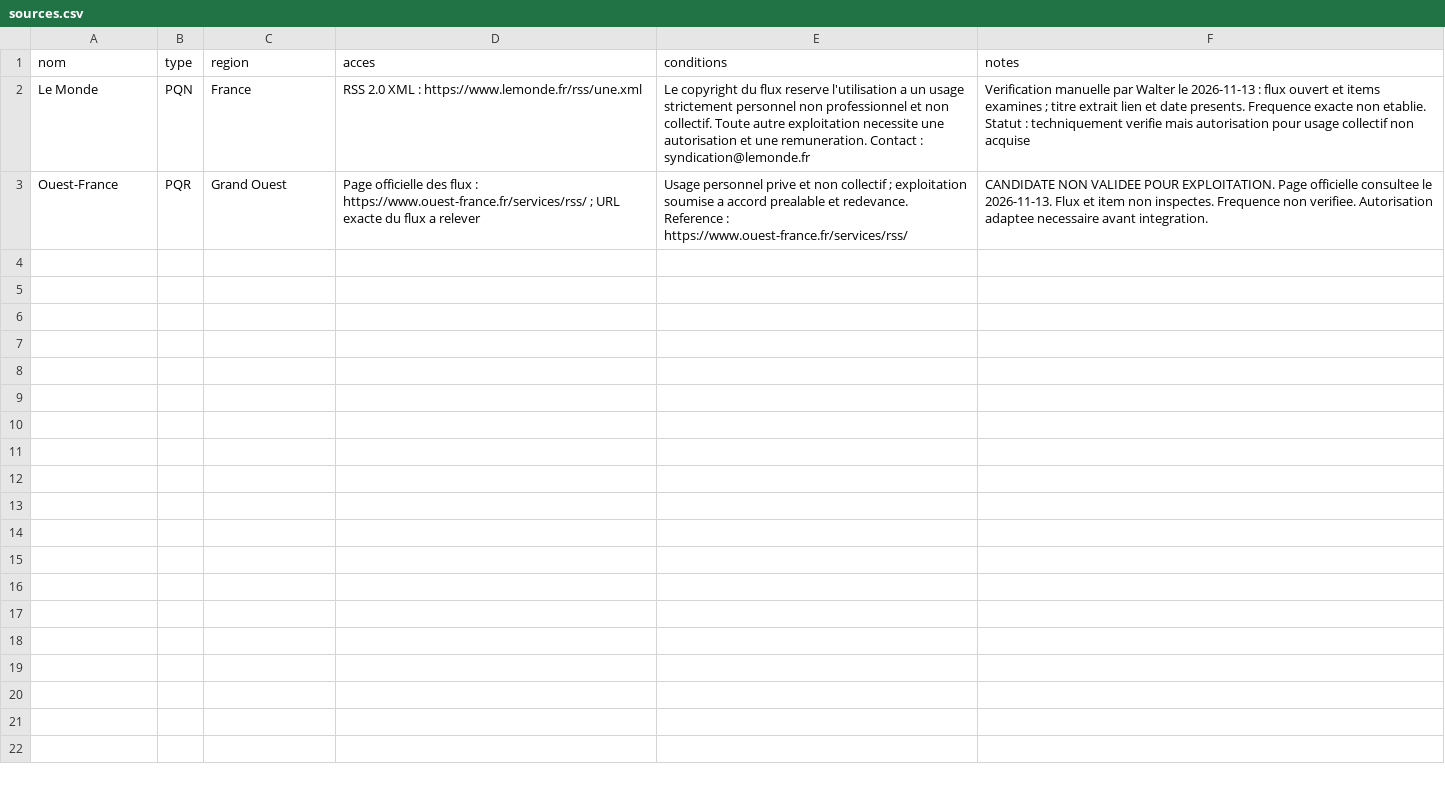
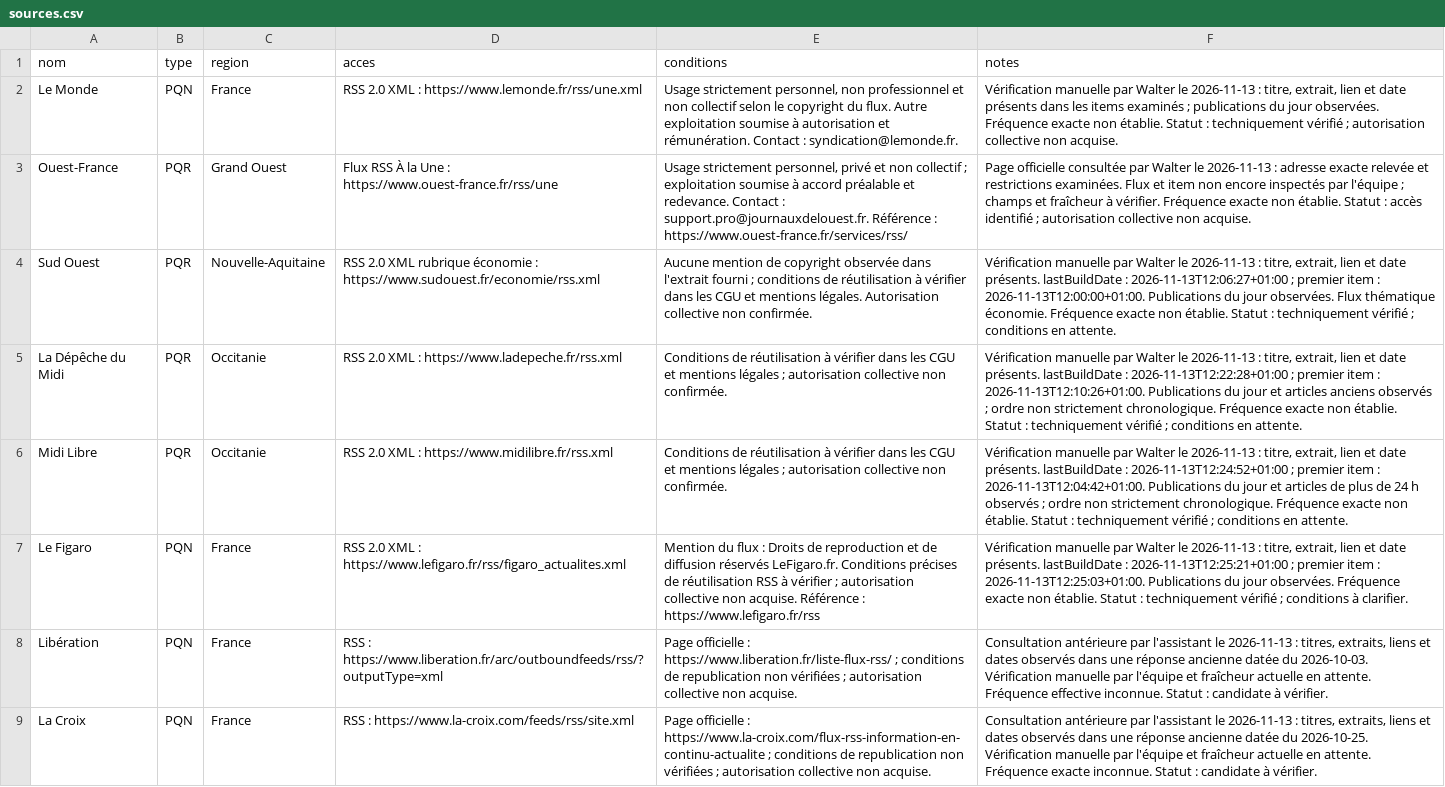
Before and after one commit to MoumeWalter/la-gazette, a CSV file: sources.csv, drawn as a sheet.

Commit message:
docs: actualiser les huit sources et leurs verifications

```diff
--- a/sources.csv
+++ b/sources.csv
@@ -1,3 +1,9 @@
 nom,type,region,acces,conditions,notes
-Le Monde,PQN,France,RSS 2.0 XML : https://www.lemonde.fr/rss/une.xml,Le copyright du flux reserve l'utilisation a un usage strictement personnel non professionnel et non collectif. Toute autre exploitation necessite une autorisation et une remuneration. Contact : syndication@lemonde.fr,Verification manuelle par Walter le 2026-11-13 : flux ouvert et items examines ; titre extrait lien et date presents. Frequence exacte non etablie. Statut : techniquement verifie mais autorisation pour usage collectif non acquise
-Ouest-France,PQR,Grand Ouest,Page officielle des flux : https://www.ouest-france.fr/services/rss/ ; URL exacte du flux a relever,Usage personnel prive et non collectif ; exploitation soumise a accord prealable et redevance. Reference : https://www.ouest-france.fr/services/rss/,CANDIDATE NON VALIDEE POUR EXPLOITATION. Page officielle consultee le 2026-11-13. Flux et item non inspectes. Frequence non verifiee. Autorisation adaptee necessaire avant integration.
+Le Monde,PQN,France,RSS 2.0 XML : https://www.lemonde.fr/rss/une.xml,"Usage strictement personnel, non professionnel et non collectif selon le copyright du flux. Autre exploitation soumise à autorisation et rémunération. Contact : syndication@lemonde.fr.","Vérification manuelle par Walter le 2026-11-13 : titre, extrait, lien et date présents dans les items examinés ; publications du jour observées. Fréquence exacte non établie. Statut : techniquement vérifié ; autorisation collective non acquise."
+Ouest-France,PQR,Grand Ouest,Flux RSS À la Une : https://www.ouest-france.fr/rss/une,"Usage strictement personnel, privé et non collectif ; exploitation soumise à accord préalable et redevance. Contact : support.pro@journauxdelouest.fr. Référence : https://www.ouest-france.fr/services/rss/",Page officielle consultée par Walter le 2026-11-13 : adresse exacte relevée et restrictions examinées. Flux et item non encore inspectés par l'équipe ; champs et fraîcheur à vérifier. Fréquence exacte non établie. Statut : accès identifié ; autorisation collective non acquise.
+Sud Ouest,PQR,Nouvelle-Aquitaine,RSS 2.0 XML rubrique économie : https://www.sudouest.fr/economie/rss.xml,Aucune mention de copyright observée dans l'extrait fourni ; conditions de réutilisation à vérifier dans les CGU et mentions légales. Autorisation collective non confirmée.,"Vérification manuelle par Walter le 2026-11-13 : titre, extrait, lien et date présents. lastBuildDate : 2026-11-13T12:06:27+01:00 ; premier item : 2026-11-13T12:00:00+01:00. Publications du jour observées. Flux thématique économie. Fréquence exacte non établie. Statut : techniquement vérifié ; conditions en attente."
+La Dépêche du Midi,PQR,Occitanie,RSS 2.0 XML : https://www.ladepeche.fr/rss.xml,Conditions de réutilisation à vérifier dans les CGU et mentions légales ; autorisation collective non confirmée.,"Vérification manuelle par Walter le 2026-11-13 : titre, extrait, lien et date présents. lastBuildDate : 2026-11-13T12:22:28+01:00 ; premier item : 2026-11-13T12:10:26+01:00. Publications du jour et articles anciens observés ; ordre non strictement chronologique. Fréquence exacte non établie. Statut : techniquement vérifié ; conditions en attente."
+Midi Libre,PQR,Occitanie,RSS 2.0 XML : https://www.midilibre.fr/rss.xml,Conditions de réutilisation à vérifier dans les CGU et mentions légales ; autorisation collective non confirmée.,"Vérification manuelle par Walter le 2026-11-13 : titre, extrait, lien et date présents. lastBuildDate : 2026-11-13T12:24:52+01:00 ; premier item : 2026-11-13T12:04:42+01:00. Publications du jour et articles de plus de 24 h observés ; ordre non strictement chronologique. Fréquence exacte non établie. Statut : techniquement vérifié ; conditions en attente."
+Le Figaro,PQN,France,RSS 2.0 XML : https://www.lefigaro.fr/rss/figaro_actualites.xml,Mention du flux : Droits de reproduction et de diffusion réservés LeFigaro.fr. Conditions précises de réutilisation RSS à vérifier ; autorisation collective non acquise. Référence : https://www.lefigaro.fr/rss,"Vérification manuelle par Walter le 2026-11-13 : titre, extrait, lien et date présents. lastBuildDate : 2026-11-13T12:25:21+01:00 ; premier item : 2026-11-13T12:25:03+01:00. Publications du jour observées. Fréquence exacte non établie. Statut : techniquement vérifié ; conditions à clarifier."
+Libération,PQN,France,RSS : https://www.liberation.fr/arc/outboundfeeds/rss/?outputType=xml,Page officielle : https://www.liberation.fr/liste-flux-rss/ ; conditions de republication non vérifiées ; autorisation collective non acquise.,"Consultation antérieure par l'assistant le 2026-11-13 : titres, extraits, liens et dates observés dans une réponse ancienne datée du 2026-10-03. Vérification manuelle par l'équipe et fraîcheur actuelle en attente. Fréquence effective inconnue. Statut : candidate à vérifier."
+La Croix,PQN,France,RSS : https://www.la-croix.com/feeds/rss/site.xml,Page officielle : https://www.la-croix.com/flux-rss-information-en-continu-actualite ; conditions de republication non vérifiées ; autorisation collective non acquise.,"Consultation antérieure par l'assistant le 2026-11-13 : titres, extraits, liens et dates observés dans une réponse ancienne datée du 2026-10-25. Vérification manuelle par l'équipe et fraîcheur actuelle en attente. Fréquence exacte inconnue. Statut : candidate à vérifier."
```
